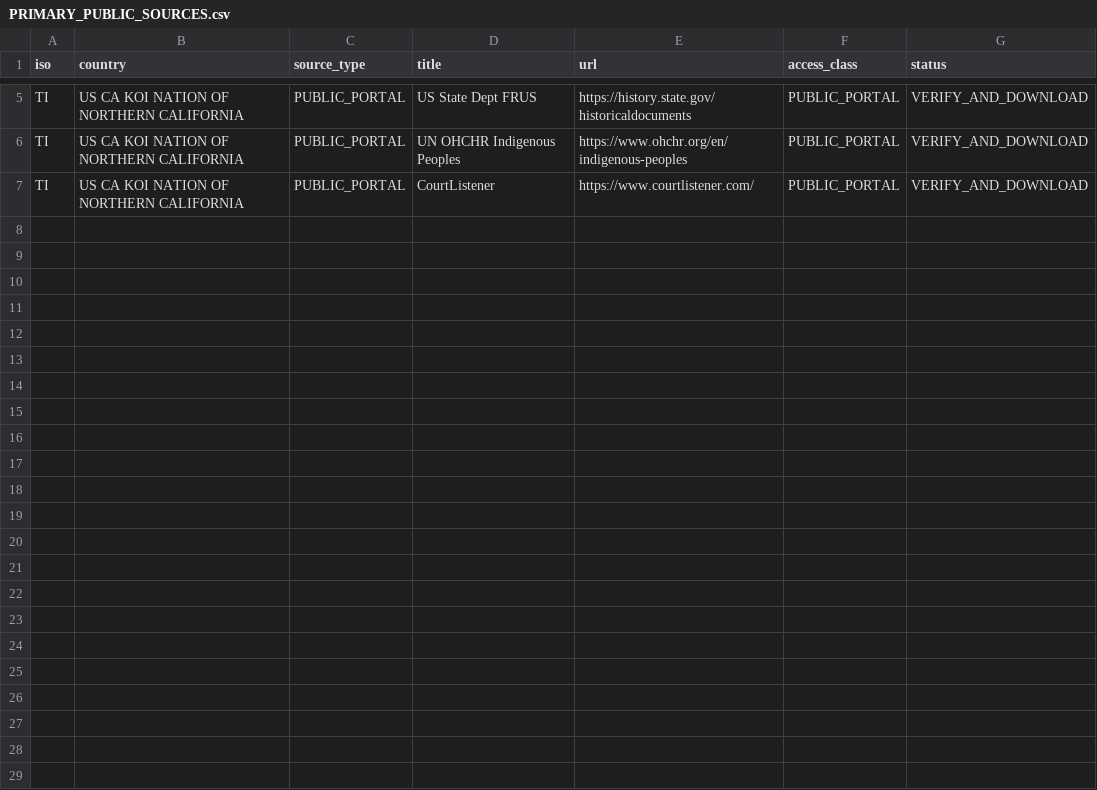
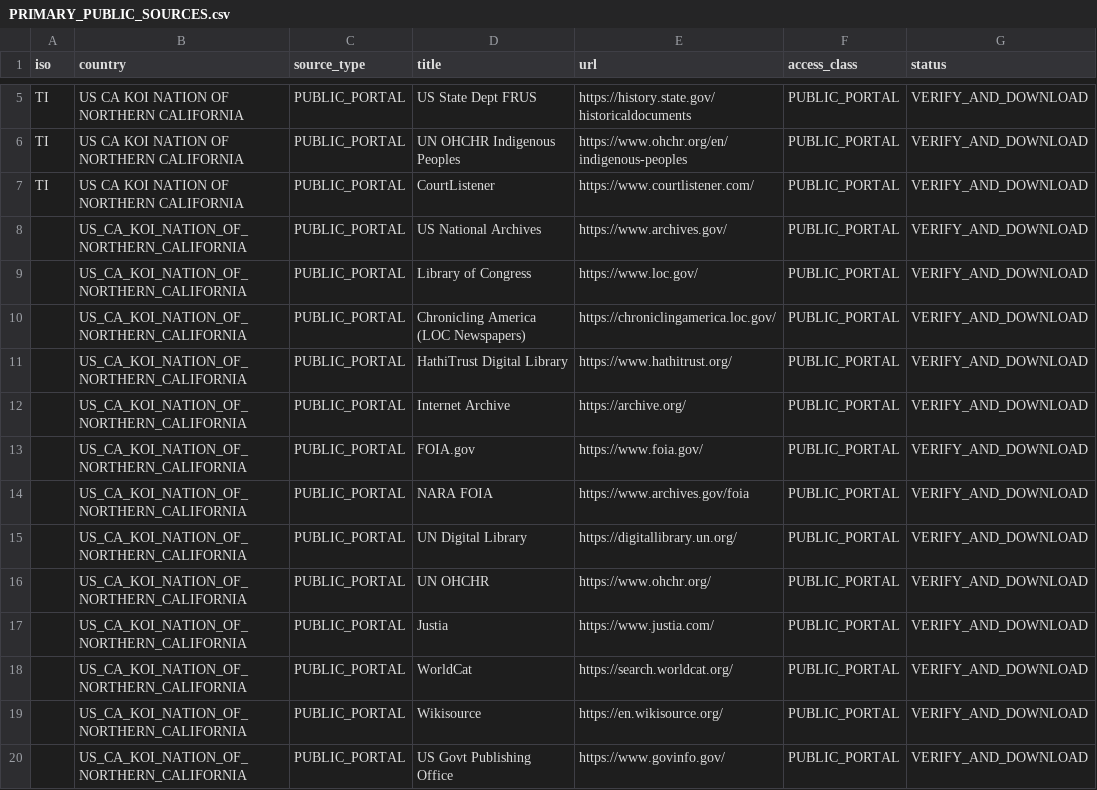
Before and after one commit to GlobalRestitutionAlliance/turtle-island-us-ca-koi-nation-of-northern-california-master-litigation, a CSV file: 03_Evidentiary_Exhibits/PRIMARY_PUBLIC_SOURCES.csv, drawn as a sheet; only a part is shown, gaps mark what is left out.

Commit message:
Expand primary public source registries (Batch 2)

```diff
--- a/03_Evidentiary_Exhibits/PRIMARY_PUBLIC_SOURCES.csv
+++ b/03_Evidentiary_Exhibits/PRIMARY_PUBLIC_SOURCES.csv
@@ -7 +7,14 @@ TI,US CA KOI NATION OF NORTHERN CALIFORNIA,PUBLIC_PORTAL,UN OHCHR Indigenous Peo
 TI,US CA KOI NATION OF NORTHERN CALIFORNIA,PUBLIC_PORTAL,CourtListener,https://www.courtlistener.com/,PUBLIC_PORTAL,VERIFY_AND_DOWNLOAD
+,US_CA_KOI_NATION_OF_NORTHERN_CALIFORNIA,PUBLIC_PORTAL,US National Archives,https://www.archives.gov/,PUBLIC_PORTAL,VERIFY_AND_DOWNLOAD
+,US_CA_KOI_NATION_OF_NORTHERN_CALIFORNIA,PUBLIC_PORTAL,Library of Congress,https://www.loc.gov/,PUBLIC_PORTAL,VERIFY_AND_DOWNLOAD
+,US_CA_KOI_NATION_OF_NORTHERN_CALIFORNIA,PUBLIC_PORTAL,Chronicling America (LOC Newspapers),https://chroniclingamerica.loc.gov/,PUBLIC_PORTAL,VERIFY_AND_DOWNLOAD
+,US_CA_KOI_NATION_OF_NORTHERN_CALIFORNIA,PUBLIC_PORTAL,HathiTrust Digital Library,https://www.hathitrust.org/,PUBLIC_PORTAL,VERIFY_AND_DOWNLOAD
+,US_CA_KOI_NATION_OF_NORTHERN_CALIFORNIA,PUBLIC_PORTAL,Internet Archive,https://archive.org/,PUBLIC_PORTAL,VERIFY_AND_DOWNLOAD
+,US_CA_KOI_NATION_OF_NORTHERN_CALIFORNIA,PUBLIC_PORTAL,FOIA.gov,https://www.foia.gov/,PUBLIC_PORTAL,VERIFY_AND_DOWNLOAD
+,US_CA_KOI_NATION_OF_NORTHERN_CALIFORNIA,PUBLIC_PORTAL,NARA FOIA,https://www.archives.gov/foia,PUBLIC_PORTAL,VERIFY_AND_DOWNLOAD
+,US_CA_KOI_NATION_OF_NORTHERN_CALIFORNIA,PUBLIC_PORTAL,UN Digital Library,https://digitallibrary.un.org/,PUBLIC_PORTAL,VERIFY_AND_DOWNLOAD
+,US_CA_KOI_NATION_OF_NORTHERN_CALIFORNIA,PUBLIC_PORTAL,UN OHCHR,https://www.ohchr.org/,PUBLIC_PORTAL,VERIFY_AND_DOWNLOAD
+,US_CA_KOI_NATION_OF_NORTHERN_CALIFORNIA,PUBLIC_PORTAL,Justia,https://www.justia.com/,PUBLIC_PORTAL,VERIFY_AND_DOWNLOAD
+,US_CA_KOI_NATION_OF_NORTHERN_CALIFORNIA,PUBLIC_PORTAL,WorldCat,https://search.worldcat.org/,PUBLIC_PORTAL,VERIFY_AND_DOWNLOAD
+,US_CA_KOI_NATION_OF_NORTHERN_CALIFORNIA,PUBLIC_PORTAL,Wikisource,https://en.wikisource.org/,PUBLIC_PORTAL,VERIFY_AND_DOWNLOAD
+,US_CA_KOI_NATION_OF_NORTHERN_CALIFORNIA,PUBLIC_PORTAL,US Govt Publishing Office,https://www.govinfo.gov/,PUBLIC_PORTAL,VERIFY_AND_DOWNLOAD
```
Also changed, not shown: 2 other files.
